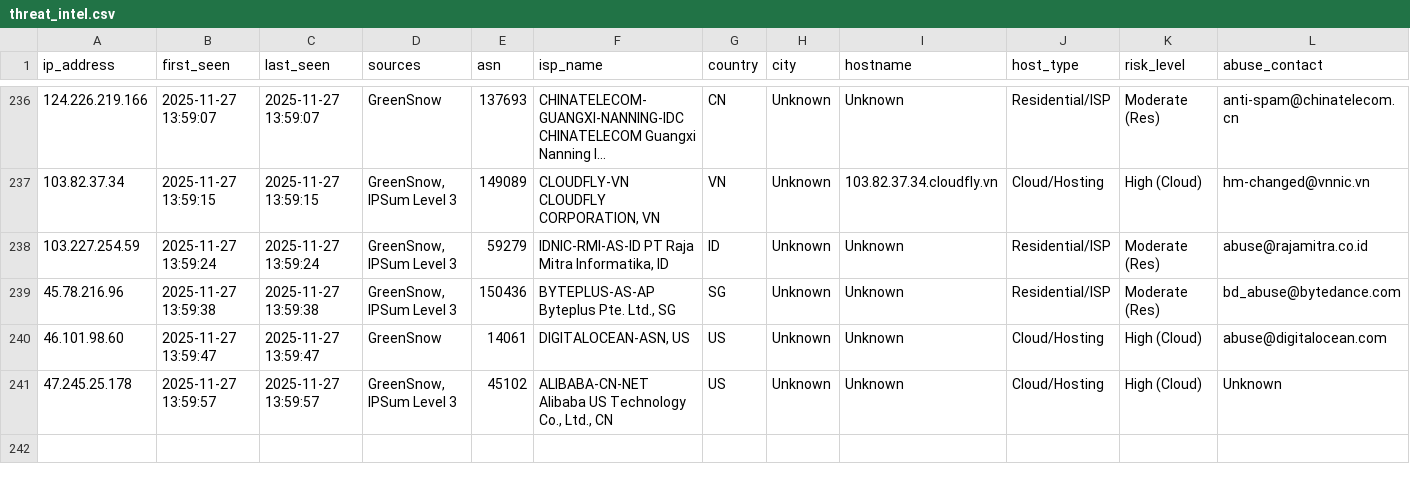
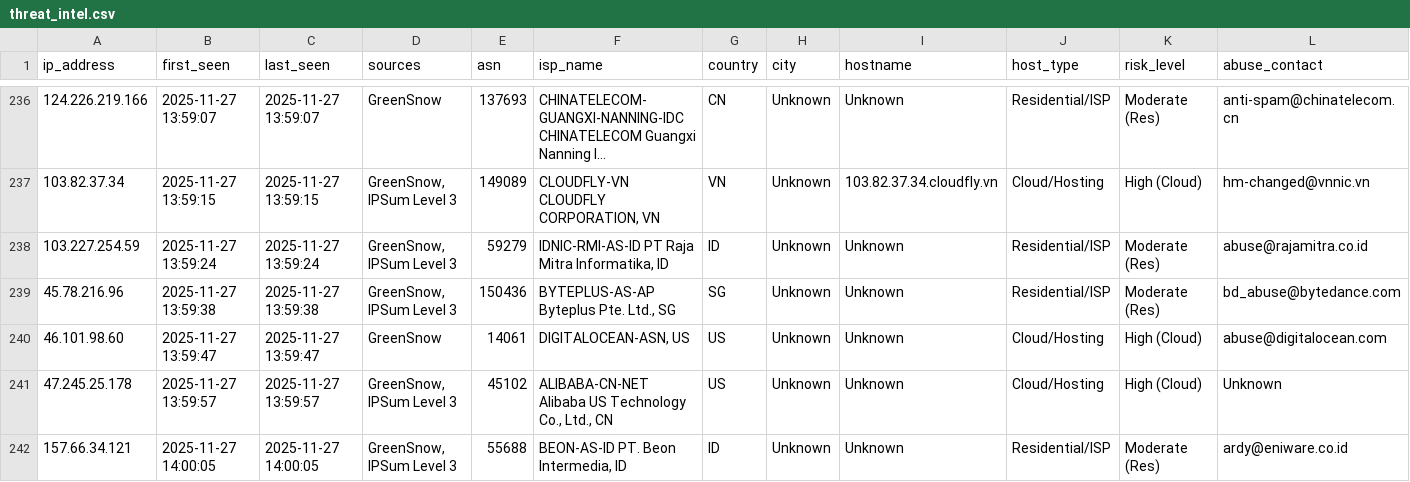
Before and after one commit to mysarun88/IP_aggregator, a CSV file: threat_intel.csv, drawn as a sheet; only a part is shown, gaps mark what is left out; long unchanged cells end in …; rows hold the shown columns only; the diff names each change by its address in the sheet, - before the commit and + after, or states it on an @@ line.

Commit message:
Daily Threat Intel Update (CSV): 2025-11-27

```diff
--- a/threat_intel.csv
+++ b/threat_intel.csv
+row 242: 157.66.34.121 | 2025-11-27 14:00:05 | 2025-11-27 14:00:05 | GreenSnow, IPSum Level 3 | 55688 | BEON-AS-ID PT. Beon Intermedia, ID | ID | Unknown | Unknown | Residential/ISP | Moderate (Res) | ardy@eniware.co.id
```
